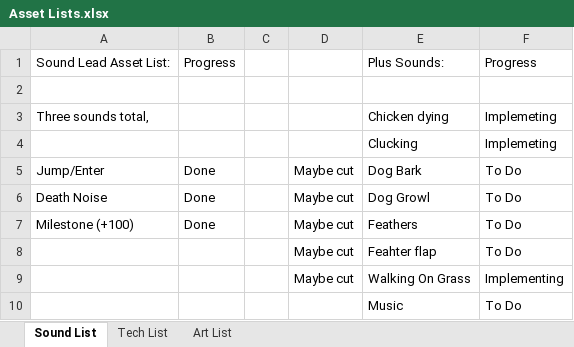
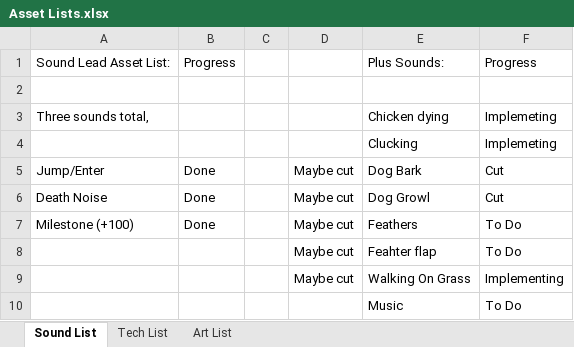
Before and after one commit to Zeke42/Iceberg-Lettuce, an Excel workbook: Documentation/Asset Lists.xlsx, sheet Sound List, drawn as a sheet; values as stored, in another font and other column widths than the file's, no borders; the diff names each change by its address in the sheet, - before the commit and + after, or states it on an @@ line.

Commit message:
Update

```diff
--- a/Documentation/Asset Lists.xlsx (sheet Sound List)
+++ b/Documentation/Asset Lists.xlsx (sheet Sound List)
-F5:F6: To Do
+F5:F6: Cut
```
Also changed, not shown: sheet Art List.
